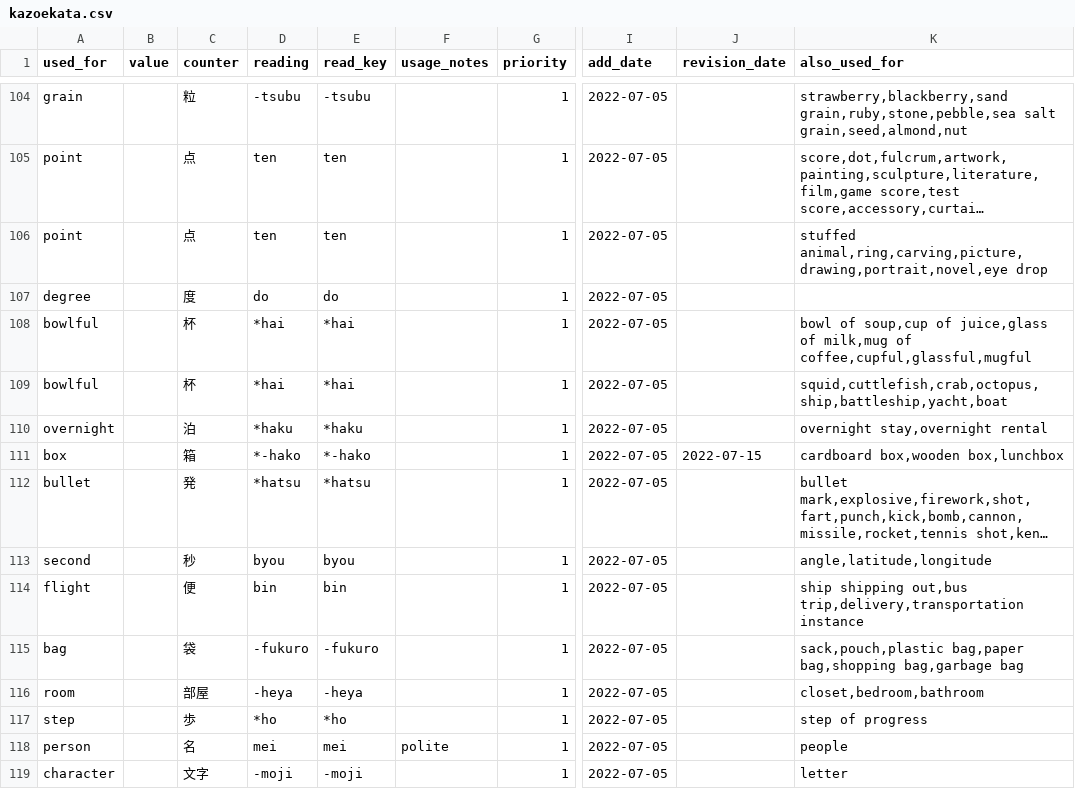
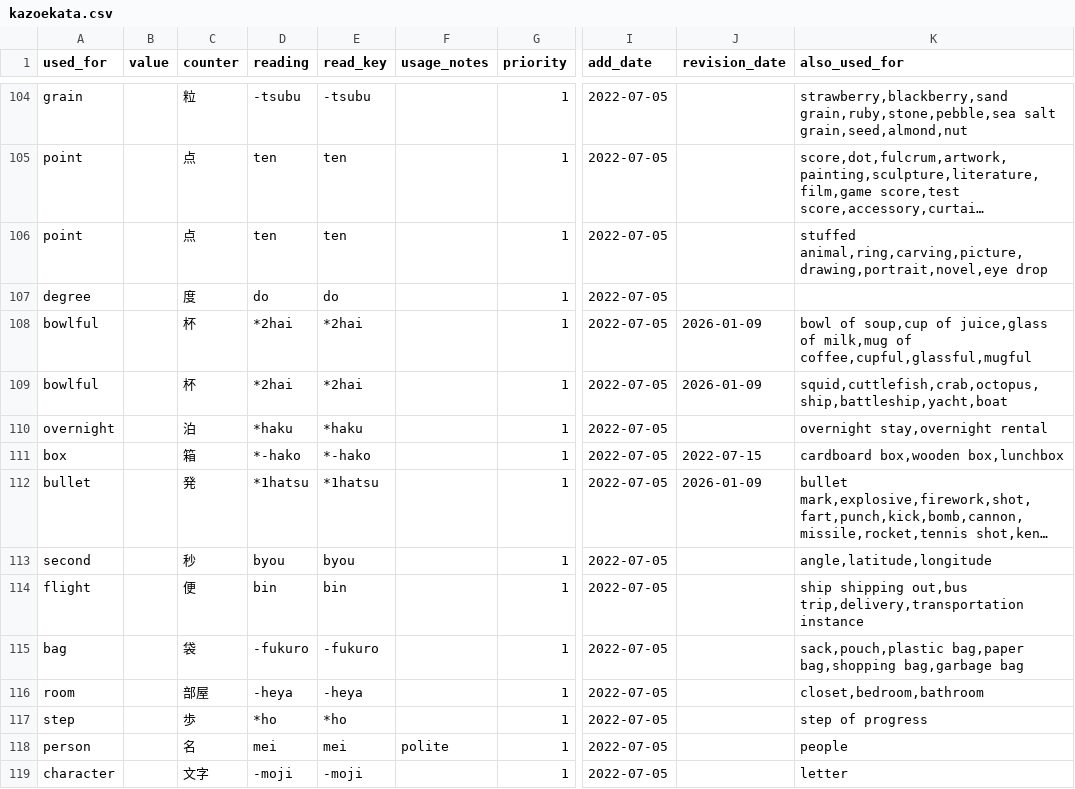
Before and after one commit to kingi89/kazoekata, a CSV file: kazoekata.csv, drawn as a sheet; only a part is shown, gaps mark what is left out; long unchanged cells end in …; the diff names each change by its address in the sheet, - before the commit and + after, or states it on an @@ line.

Commit message:
proof-of-concept rendaku option changes for 杯 and 発.

```diff
--- a/kazoekata.csv
+++ b/kazoekata.csv
-D108:D109 (reading): *hai
+D108:D109 (reading): *2hai
-E108:E109 (read_key): *hai
+E108:E109 (read_key): *2hai
-J108:J109 (revision_date): (empty)
+J108:J109 (revision_date): 2026-01-09
-D112 (reading): *hatsu
+D112 (reading): *1hatsu
-E112 (read_key): *hatsu
+E112 (read_key): *1hatsu
-J112 (revision_date): (empty)
+J112 (revision_date): 2026-01-09
```
